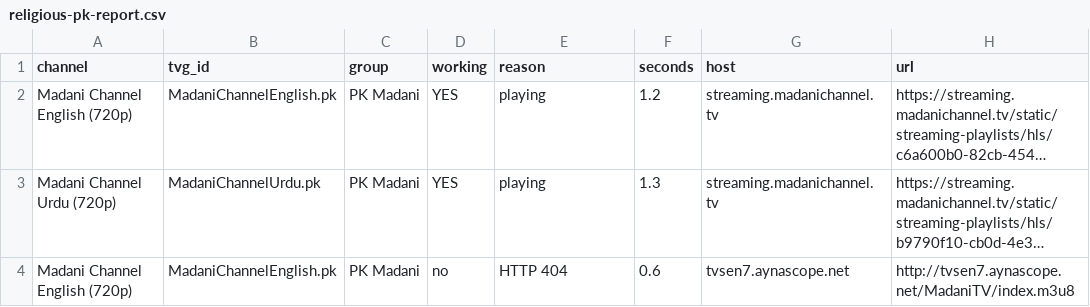
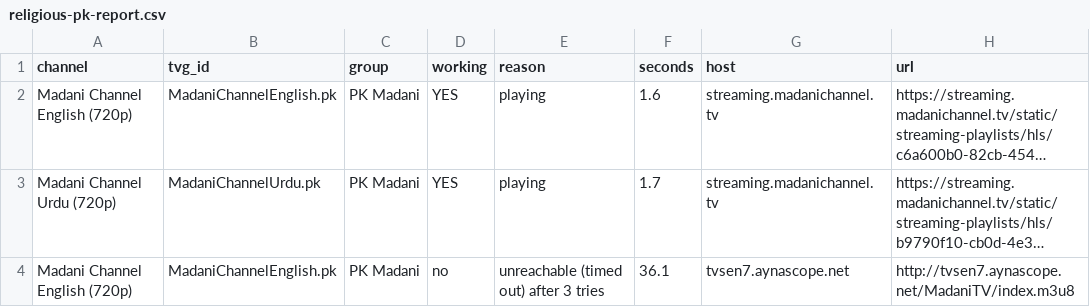
Before and after one commit to Inam321/tv, a CSV file: reports/religious-pk-report.csv, drawn as a sheet; long unchanged cells end in …; the diff names each change by its address in the sheet, - before the commit and + after, or states it on an @@ line.

```diff
--- a/reports/religious-pk-report.csv
+++ b/reports/religious-pk-report.csv
-F2 (seconds): 1.2
+F2 (seconds): 1.6
-F3 (seconds): 1.3
+F3 (seconds): 1.7
-E4 (reason): HTTP 404
+E4 (reason): unreachable (timed out) after 3 tries
-F4 (seconds): 0.6
+F4 (seconds): 36.1
```
Also changed, not shown: reports/entertainment-report.csv, reports/kids-report.csv, 18 other files.
